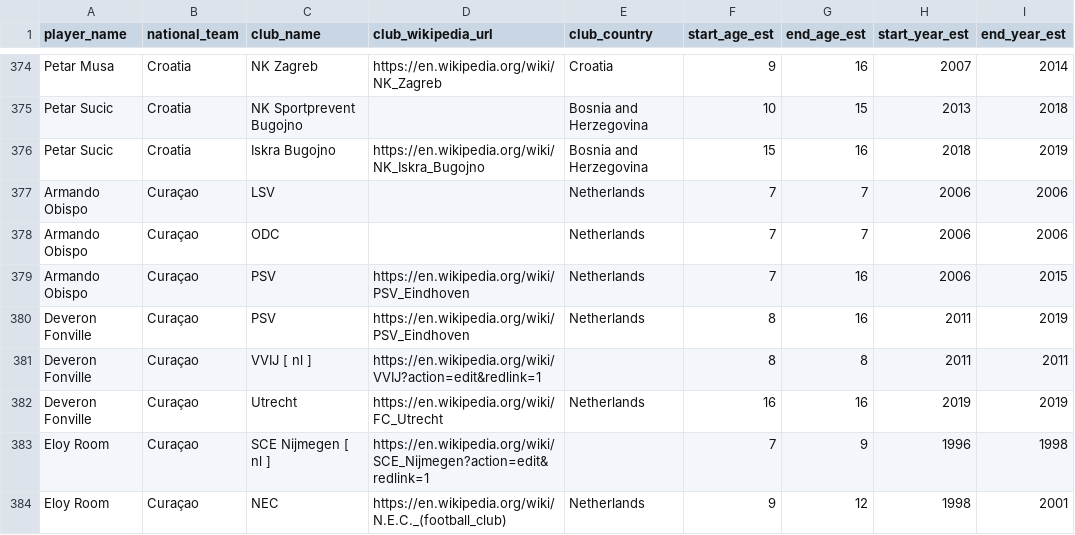
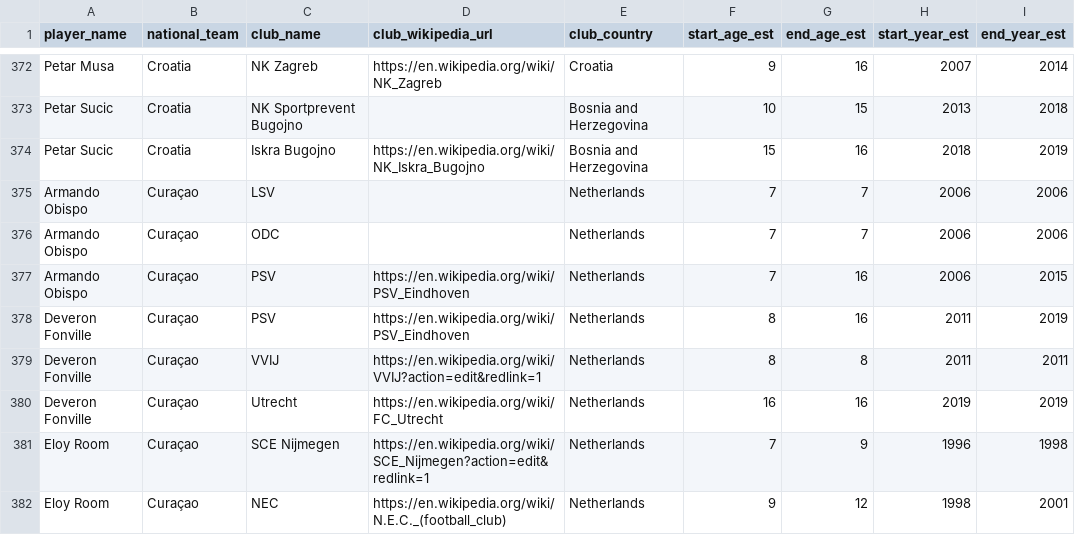
Before and after one commit to lorihe/WC2026-youth-clubs, a CSV file: data/player_youth_training.csv, drawn as a sheet; only a part is shown, gaps mark what is left out; addresses are those after the commit; the diff covers the shown part only; the diff names each change by its address in the sheet, - before the commit and + after, or states it on an @@ line.

Commit message:
Fill all blank club_country values; clean data; fix duration formula and fallback classification

```diff
--- a/data/player_youth_training.csv
+++ b/data/player_youth_training.csv
-C379 (club_name): VVIJ [ nl ]
+C379 (club_name): VVIJ
-E379 (club_country): (empty)
+E379 (club_country): Netherlands
-C381 (club_name): SCE Nijmegen [ nl ]
+C381 (club_name): SCE Nijmegen
-E381 (club_country): (empty)
+E381 (club_country): Netherlands
```
Also changed, not shown: 4 removed rows and 68 edited cells elsewhere in this file, 2 other files.
